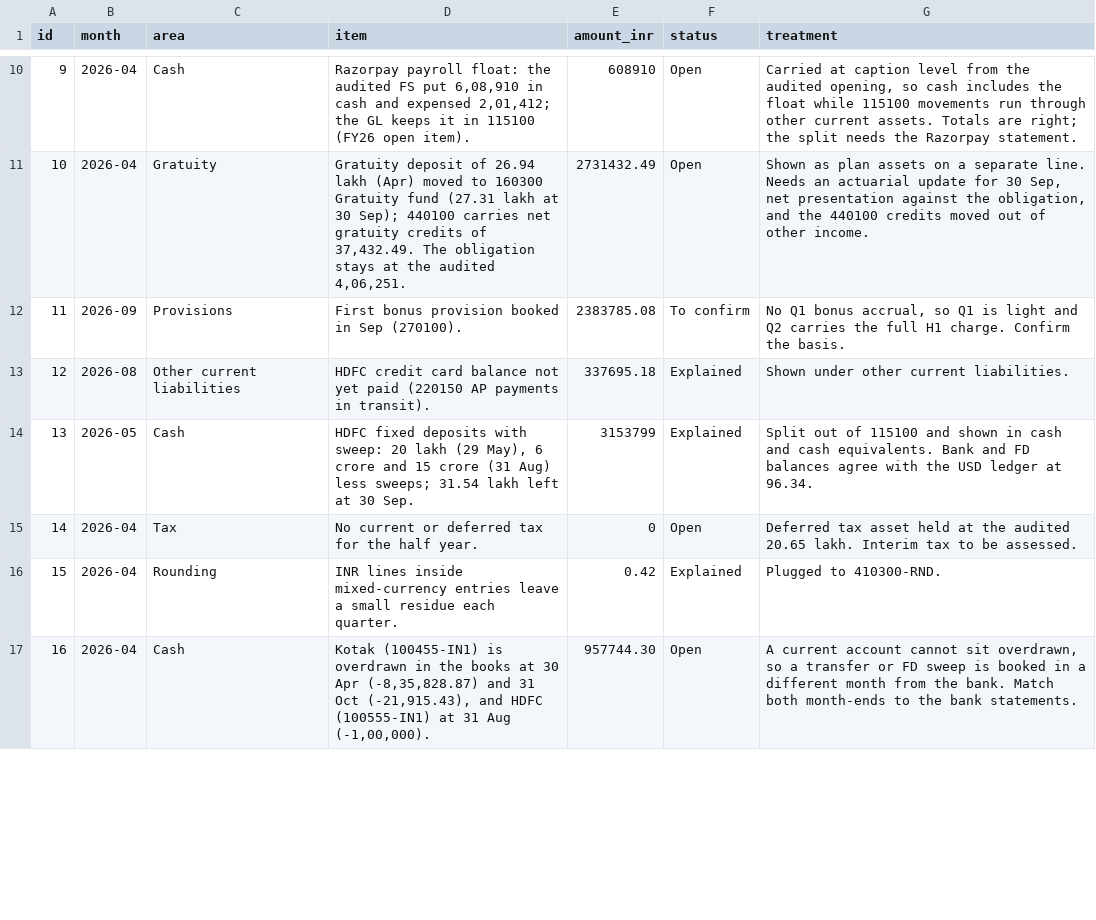
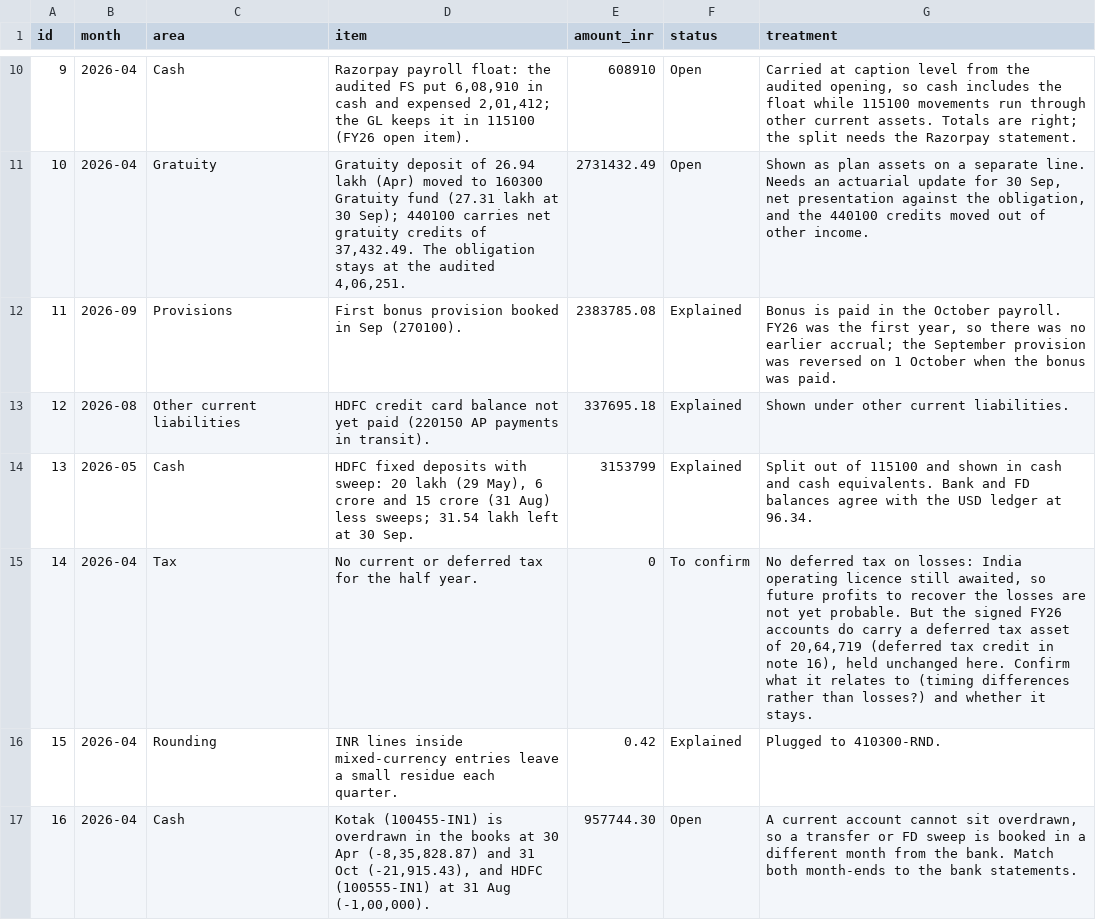
Before and after one commit to ShyamShahAxi/Axi-Digital-India, a CSV file: data/mappings/review_items_fy2026-27.csv, drawn as a sheet; only a part is shown, gaps mark what is left out; the diff covers the shown part only.

```diff
--- a/data/mappings/review_items_fy2026-27.csv
+++ b/data/mappings/review_items_fy2026-27.csv
@@ -11,6 +11,6 @@
 "10","2026-04","Gratuity","Gratuity deposit of 26.94 lakh (Apr) moved to 160300 Gratuity fund (27.31 lakh at 30 Sep); 440100 carries net gratuity credits of 37,432.49. The obligation stays at the audited 4,06,251.","2731432.49","Open","Shown as plan assets on a separate line. Needs an actuarial update for 30 Sep, net presentation against the obligation, and the 440100 credits moved out of other income."
-"11","2026-09","Provisions","First bonus provision booked in Sep (270100).","2383785.08","To confirm","No Q1 bonus accrual, so Q1 is light and Q2 carries the full H1 charge. Confirm the basis."
+"11","2026-09","Provisions","First bonus provision booked in Sep (270100).","2383785.08","Explained","Bonus is paid in the October payroll. FY26 was the first year, so there was no earlier accrual; the September provision was reversed on 1 October when the bonus was paid."
 "12","2026-08","Other current liabilities","HDFC credit card balance not yet paid (220150 AP payments in transit).","337695.18","Explained","Shown under other current liabilities."
 "13","2026-05","Cash","HDFC fixed deposits with sweep: 20 lakh (29 May), 6 crore and 15 crore (31 Aug) less sweeps; 31.54 lakh left at 30 Sep.","3153799","Explained","Split out of 115100 and shown in cash and cash equivalents. Bank and FD balances agree with the USD ledger at 96.34."
-"14","2026-04","Tax","No current or deferred tax for the half year.","0","Open","Deferred tax asset held at the audited 20.65 lakh. Interim tax to be assessed."
+"14","2026-04","Tax","No current or deferred tax for the half year.","0","To confirm","No deferred tax on losses: India operating licence still awaited, so future profits to recover the losses are not yet probable. But the signed FY26 accounts do carry a deferred tax asset of 20,64,719 (deferred tax credit in note 16), held unchanged here. Confirm what it relates to (timing differences rather than losses?) and whether it stays."
 "15","2026-04","Rounding","INR lines inside mixed-currency entries leave a small residue each quarter.","0.42","Explained","Plugged to 410300-RND."
```
Also changed, not shown: 7 edited cells elsewhere in this file, 1 other file.
